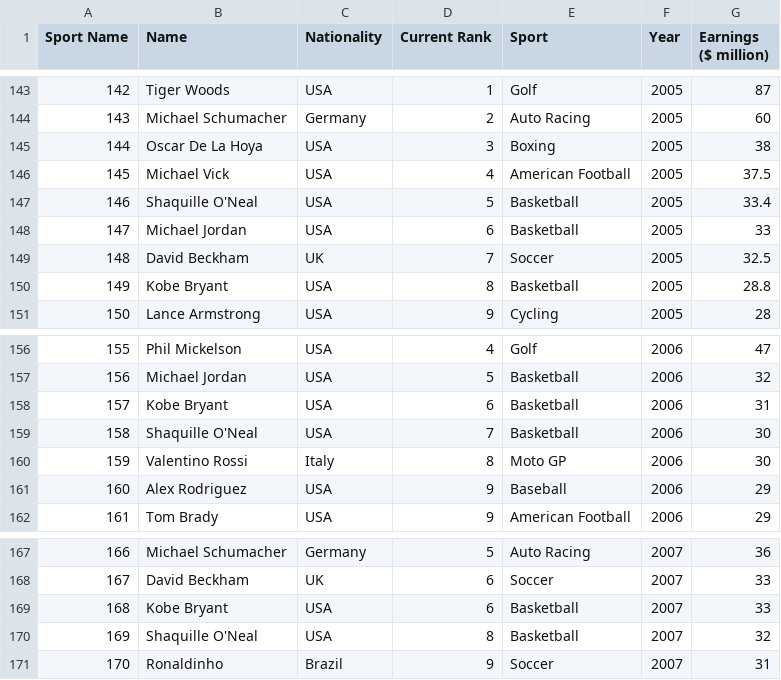
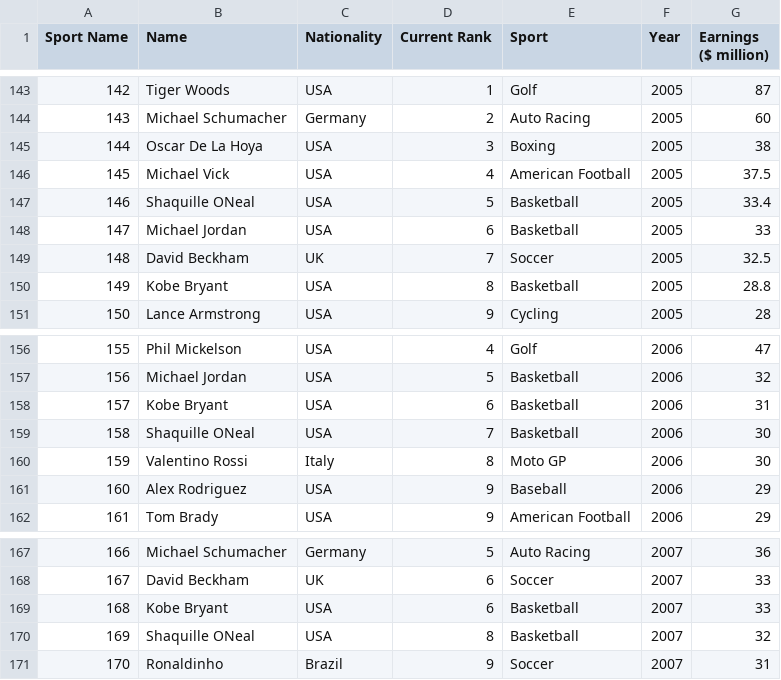
Before and after one commit to camerondifalco1/Project3, a CSV file: data.csv, drawn as a sheet; only a part is shown, gaps mark what is left out; the diff covers the shown part only.

```diff
--- a/data.csv
+++ b/data.csv
@@ -146,3 +146,3 @@ Sport Name,Name,Nationality,Current Rank,Sport,Year,Earnings ($ million)
 145,Michael Vick,USA,4,American Football,2005,37.5
-146,Shaquille O'Neal,USA,5,Basketball,2005,33.4
+146,Shaquille ONeal,USA,5,Basketball,2005,33.4
 147,Michael Jordan,USA,6,Basketball,2005,33
@@ -158,3 +158,3 @@ Sport Name,Name,Nationality,Current Rank,Sport,Year,Earnings ($ million)
 157,Kobe Bryant,USA,6,Basketball,2006,31
-158,Shaquille O'Neal,USA,7,Basketball,2006,30
+158,Shaquille ONeal,USA,7,Basketball,2006,30
 159,Valentino Rossi,Italy,8,Moto GP,2006,30
@@ -169,3 +169,3 @@ Sport Name,Name,Nationality,Current Rank,Sport,Year,Earnings ($ million)
 168,Kobe Bryant,USA,6,Basketball,2007,33
-169,Shaquille O'Neal,USA,8,Basketball,2007,32
+169,Shaquille ONeal,USA,8,Basketball,2007,32
 170,Ronaldinho,Brazil,9,Soccer,2007,31
```
Also changed, not shown: 10 edited cells elsewhere in this file.
